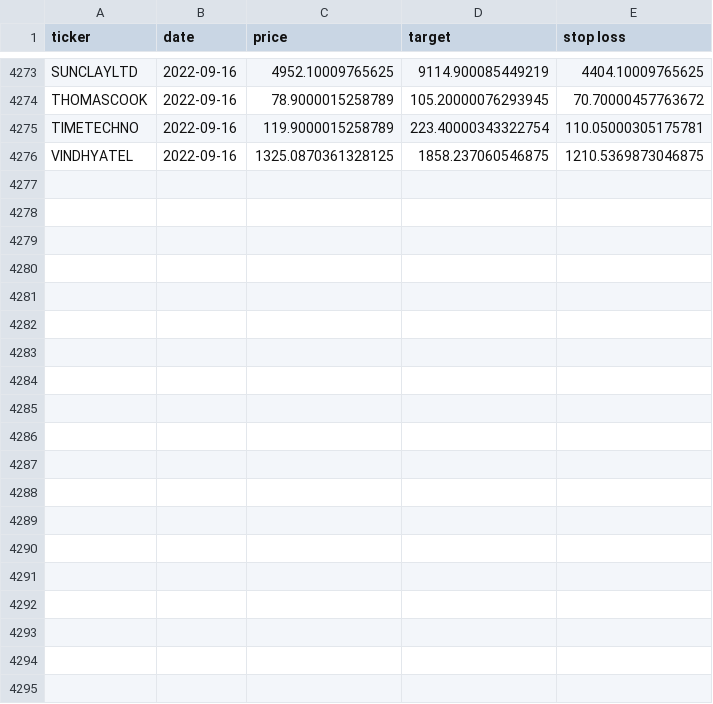
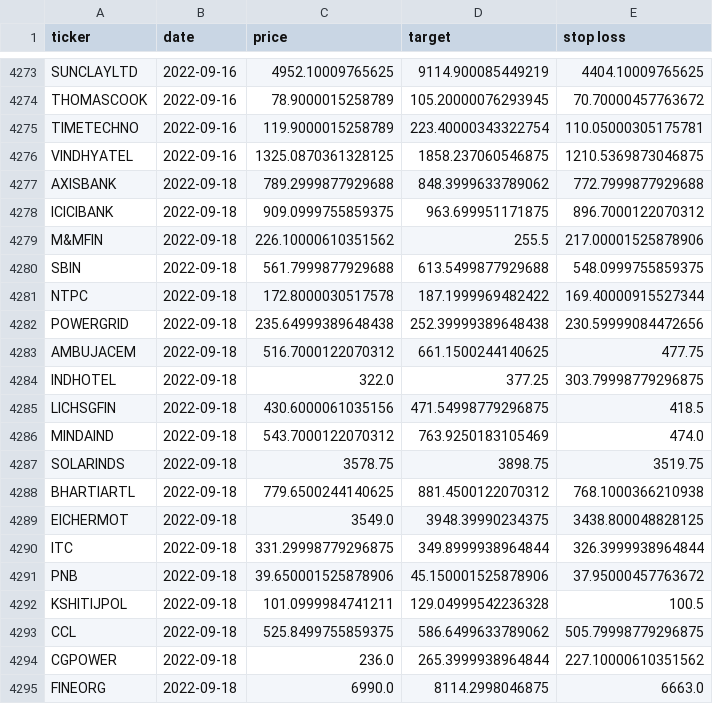
Before and after one commit to sswtlshth/ticker_data, a CSV file: output/relative_strength_data.csv, drawn as a sheet; only a part is shown, gaps mark what is left out; the diff covers the shown part only.

Commit message:
automated script

```diff
--- a/output/relative_strength_data.csv
+++ b/output/relative_strength_data.csv
@@ -4276 +4276,20 @@ TIMETECHNO,2022-09-16,119.9000015258789,223.40000343322754,110.05000305175781
 VINDHYATEL,2022-09-16,1325.0870361328125,1858.237060546875,1210.5369873046875
+AXISBANK,2022-09-18,789.2999877929688,848.3999633789062,772.7999877929688
+ICICIBANK,2022-09-18,909.0999755859375,963.699951171875,896.7000122070312
+M&MFIN,2022-09-18,226.10000610351562,255.5,217.00001525878906
+SBIN,2022-09-18,561.7999877929688,613.5499877929688,548.0999755859375
+NTPC,2022-09-18,172.8000030517578,187.1999969482422,169.40000915527344
+POWERGRID,2022-09-18,235.64999389648438,252.39999389648438,230.59999084472656
+AMBUJACEM,2022-09-18,516.7000122070312,661.1500244140625,477.75
+INDHOTEL,2022-09-18,322.0,377.25,303.79998779296875
+LICHSGFIN,2022-09-18,430.6000061035156,471.54998779296875,418.5
+MINDAIND,2022-09-18,543.7000122070312,763.9250183105469,474.0
+SOLARINDS,2022-09-18,3578.75,3898.75,3519.75
+BHARTIARTL,2022-09-18,779.6500244140625,881.4500122070312,768.1000366210938
+EICHERMOT,2022-09-18,3549.0,3948.39990234375,3438.800048828125
+ITC,2022-09-18,331.29998779296875,349.8999938964844,326.3999938964844
+PNB,2022-09-18,39.650001525878906,45.150001525878906,37.95000457763672
+KSHITIJPOL,2022-09-18,101.0999984741211,129.04999542236328,100.5
+CCL,2022-09-18,525.8499755859375,586.6499633789062,505.79998779296875
+CGPOWER,2022-09-18,236.0,265.3999938964844,227.10000610351562
+FINEORG,2022-09-18,6990.0,8114.2998046875,6663.0
```
Also changed, not shown: 11 added rows elsewhere in this file.
